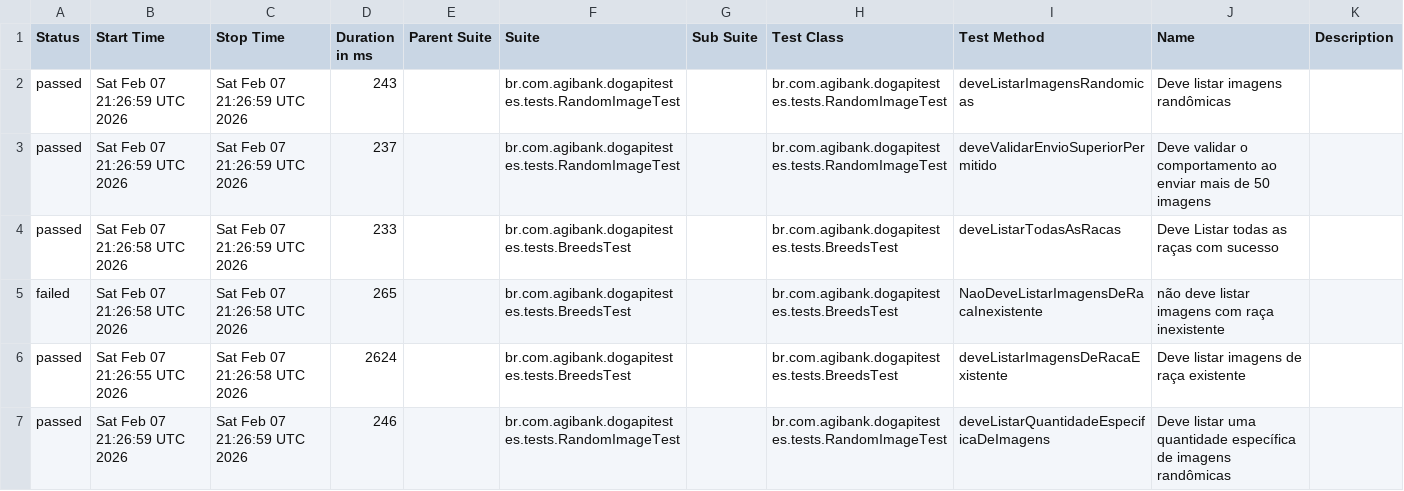
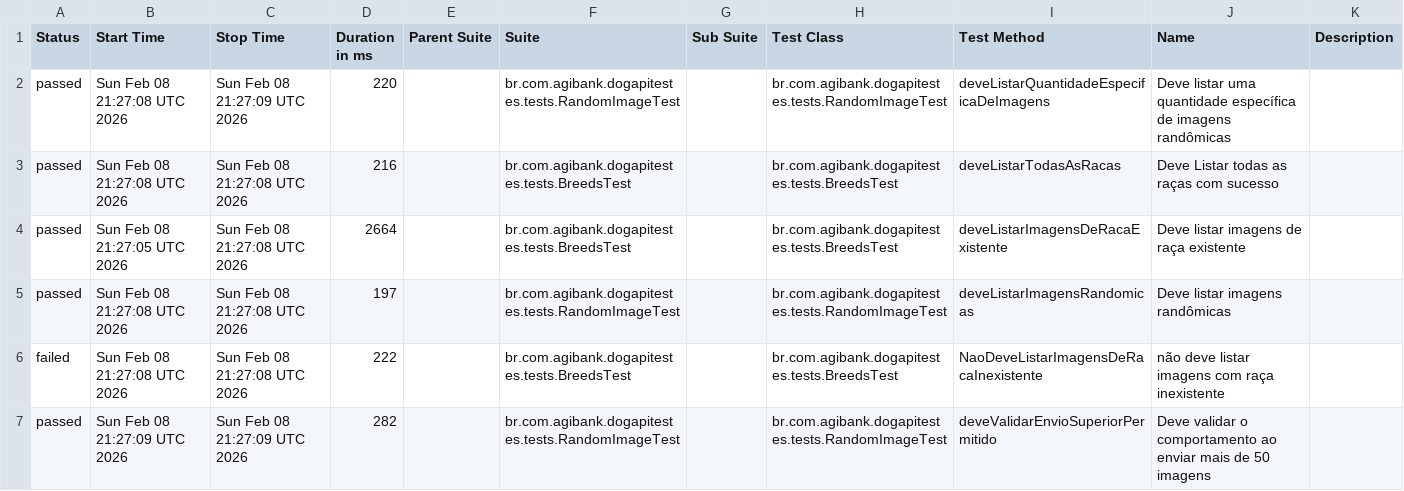
Before and after one commit to JosinaldoGJunior/desafio-tecnico-agibank, a CSV file: data/suites.csv, drawn as a sheet.

```diff
--- a/data/suites.csv
+++ b/data/suites.csv
@@ -1,7 +1,7 @@
 "Status","Start Time","Stop Time","Duration in ms","Parent Suite","Suite","Sub Suite","Test Class","Test Method","Name","Description"
-"passed","Sat Feb 07 21:26:59 UTC 2026","Sat Feb 07 21:26:59 UTC 2026","243","","br.com.agibank.dogapitestes.tests.RandomImageTest","","br.com.agibank.dogapitestes.tests.RandomImageTest","deveListarImagensRandomicas","Deve listar imagens randômicas",""
-"passed","Sat Feb 07 21:26:59 UTC 2026","Sat Feb 07 21:26:59 UTC 2026","237","","br.com.agibank.dogapitestes.tests.RandomImageTest","","br.com.agibank.dogapitestes.tests.RandomImageTest","deveValidarEnvioSuperiorPermitido","Deve validar o comportamento ao enviar mais de 50 imagens",""
-"passed","Sat Feb 07 21:26:58 UTC 2026","Sat Feb 07 21:26:59 UTC 2026","233","","br.com.agibank.dogapitestes.tests.BreedsTest","","br.com.agibank.dogapitestes.tests.BreedsTest","deveListarTodasAsRacas","Deve Listar todas as raças com sucesso",""
-"failed","Sat Feb 07 21:26:58 UTC 2026","Sat Feb 07 21:26:58 UTC 2026","265","","br.com.agibank.dogapitestes.tests.BreedsTest","","br.com.agibank.dogapitestes.tests.BreedsTest","NaoDeveListarImagensDeRacaInexistente","não deve listar imagens com raça inexistente",""
-"passed","Sat Feb 07 21:26:55 UTC 2026","Sat Feb 07 21:26:58 UTC 2026","2624","","br.com.agibank.dogapitestes.tests.BreedsTest","","br.com.agibank.dogapitestes.tests.BreedsTest","deveListarImagensDeRacaExistente","Deve listar imagens de raça existente",""
-"passed","Sat Feb 07 21:26:59 UTC 2026","Sat Feb 07 21:26:59 UTC 2026","246","","br.com.agibank.dogapitestes.tests.RandomImageTest","","br.com.agibank.dogapitestes.tests.RandomImageTest","deveListarQuantidadeEspecificaDeImagens","Deve listar uma quantidade específica de imagens randômicas",""
+"passed","Sun Feb 08 21:27:08 UTC 2026","Sun Feb 08 21:27:09 UTC 2026","220","","br.com.agibank.dogapitestes.tests.RandomImageTest","","br.com.agibank.dogapitestes.tests.RandomImageTest","deveListarQuantidadeEspecificaDeImagens","Deve listar uma quantidade específica de imagens randômicas",""
+"passed","Sun Feb 08 21:27:08 UTC 2026","Sun Feb 08 21:27:08 UTC 2026","216","","br.com.agibank.dogapitestes.tests.BreedsTest","","br.com.agibank.dogapitestes.tests.BreedsTest","deveListarTodasAsRacas","Deve Listar todas as raças com sucesso",""
+"passed","Sun Feb 08 21:27:05 UTC 2026","Sun Feb 08 21:27:08 UTC 2026","2664","","br.com.agibank.dogapitestes.tests.BreedsTest","","br.com.agibank.dogapitestes.tests.BreedsTest","deveListarImagensDeRacaExistente","Deve listar imagens de raça existente",""
+"passed","Sun Feb 08 21:27:08 UTC 2026","Sun Feb 08 21:27:08 UTC 2026","197","","br.com.agibank.dogapitestes.tests.RandomImageTest","","br.com.agibank.dogapitestes.tests.RandomImageTest","deveListarImagensRandomicas","Deve listar imagens randômicas",""
+"failed","Sun Feb 08 21:27:08 UTC 2026","Sun Feb 08 21:27:08 UTC 2026","222","","br.com.agibank.dogapitestes.tests.BreedsTest","","br.com.agibank.dogapitestes.tests.BreedsTest","NaoDeveListarImagensDeRacaInexistente","não deve listar imagens com raça inexistente",""
+"passed","Sun Feb 08 21:27:09 UTC 2026","Sun Feb 08 21:27:09 UTC 2026","282","","br.com.agibank.dogapitestes.tests.RandomImageTest","","br.com.agibank.dogapitestes.tests.RandomImageTest","deveValidarEnvioSuperiorPermitido","Deve validar o comportamento ao enviar mais de 50 imagens",""
```
Also changed, not shown: 26 other files.
